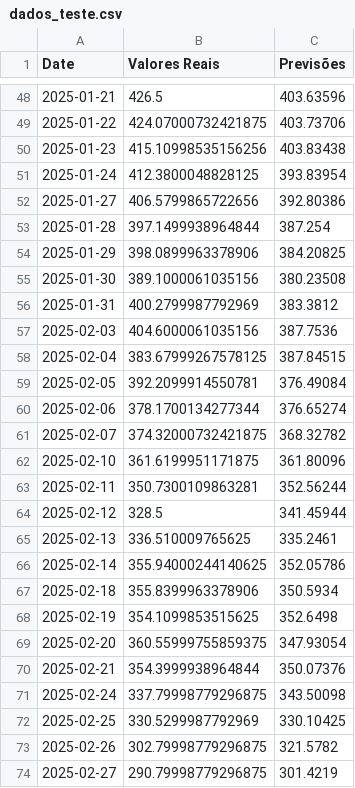
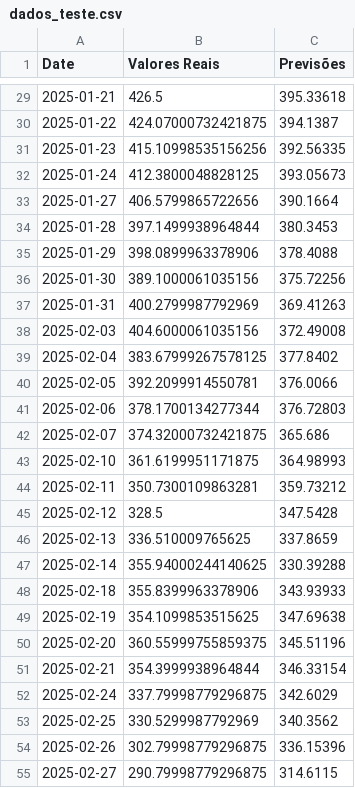
Before and after one commit to Ronizorzan/Analise-Mercado-Financeiro, a CSV file: dados_teste.csv, drawn as a sheet; only a part is shown, gaps mark what is left out; the diff covers the shown part only.

```diff
--- a/dados_teste.csv
+++ b/dados_teste.csv
@@ -48,27 +29,27 @@ Date,Valores Reais,Previsões
-2025-01-21,426.5,403.63596
-2025-01-22,424.07000732421875,403.73706
-2025-01-23,415.10998535156256,403.83438
-2025-01-24,412.3800048828125,393.83954
-2025-01-27,406.5799865722656,392.80386
-2025-01-28,397.1499938964844,387.254
-2025-01-29,398.0899963378906,384.20825
-2025-01-30,389.1000061035156,380.23508
-2025-01-31,400.2799987792969,383.3812
-2025-02-03,404.6000061035156,387.7536
-2025-02-04,383.67999267578125,387.84515
-2025-02-05,392.2099914550781,376.49084
-2025-02-06,378.1700134277344,376.65274
-2025-02-07,374.32000732421875,368.32782
-2025-02-10,361.6199951171875,361.80096
-2025-02-11,350.7300109863281,352.56244
-2025-02-12,328.5,341.45944
-2025-02-13,336.510009765625,335.2461
-2025-02-14,355.94000244140625,352.05786
-2025-02-18,355.8399963378906,350.5934
-2025-02-19,354.1099853515625,352.6498
-2025-02-20,360.55999755859375,347.93054
-2025-02-21,354.3999938964844,350.07376
-2025-02-24,337.79998779296875,343.50098
-2025-02-25,330.5299987792969,330.10425
-2025-02-26,302.79998779296875,321.5782
-2025-02-27,290.79998779296875,301.4219
+2025-01-21,426.5,395.33618
+2025-01-22,424.07000732421875,394.1387
+2025-01-23,415.10998535156256,392.56335
+2025-01-24,412.3800048828125,393.05673
+2025-01-27,406.5799865722656,390.1664
+2025-01-28,397.1499938964844,380.3453
+2025-01-29,398.0899963378906,378.4088
+2025-01-30,389.1000061035156,375.72256
+2025-01-31,400.2799987792969,369.41263
+2025-02-03,404.6000061035156,372.49008
+2025-02-04,383.67999267578125,377.8402
+2025-02-05,392.2099914550781,376.0066
+2025-02-06,378.1700134277344,376.72803
+2025-02-07,374.32000732421875,365.686
+2025-02-10,361.6199951171875,364.98993
+2025-02-11,350.7300109863281,359.73212
+2025-02-12,328.5,347.5428
+2025-02-13,336.510009765625,337.8659
+2025-02-14,355.94000244140625,330.39288
+2025-02-18,355.8399963378906,343.93933
+2025-02-19,354.1099853515625,347.69638
+2025-02-20,360.55999755859375,345.51196
+2025-02-21,354.3999938964844,346.33154
+2025-02-24,337.79998779296875,342.6029
+2025-02-25,330.5299987792969,340.3562
+2025-02-26,302.79998779296875,336.15396
+2025-02-27,290.79998779296875,314.6115
```
Also changed, not shown: 22 added rows, 19 removed rows and 45 edited cells elsewhere in this file, Acoes_Tesla.csv, 10 other files.
